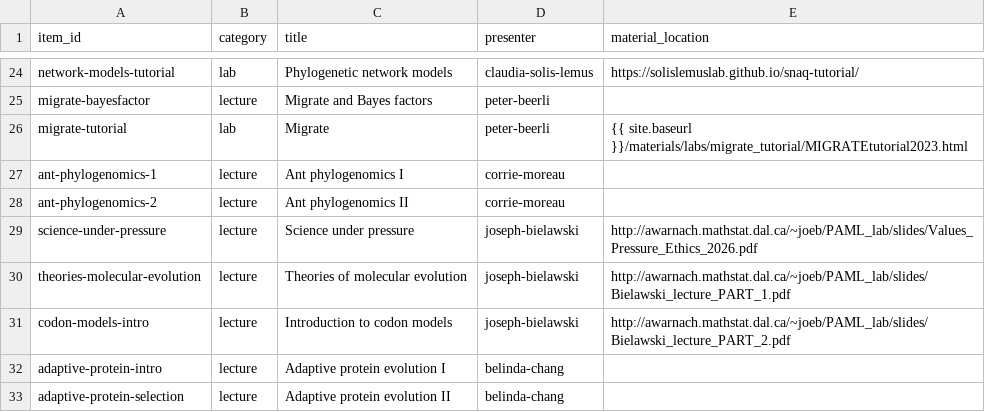
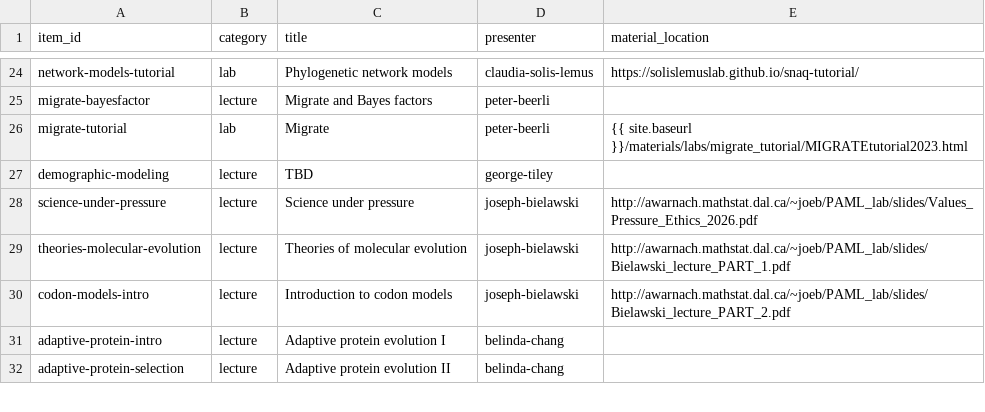
Before and after one commit to molevolworkshop/moledata, a CSV file: _data/materials-registry.csv, drawn as a sheet; only a part is shown, gaps mark what is left out; removed rows and columns are numbered as before the commit, all else as after; the diff names each change by its address in the sheet, - before the commit and + after, or states it on an @@ line.

Commit message:
Update materials registry by removing and adding lectures
Removed ant phylogenomics lectures and added demographic modeling lecture.

```diff
--- a/_data/materials-registry.csv
+++ b/_data/materials-registry.csv
-row 27: ant-phylogenomics-1 | lecture | Ant phylogenomics I | corrie-moreau
-row 28: ant-phylogenomics-2 | lecture | Ant phylogenomics II | corrie-moreau
+row 27: demographic-modeling | lecture | TBD | george-tiley
```
